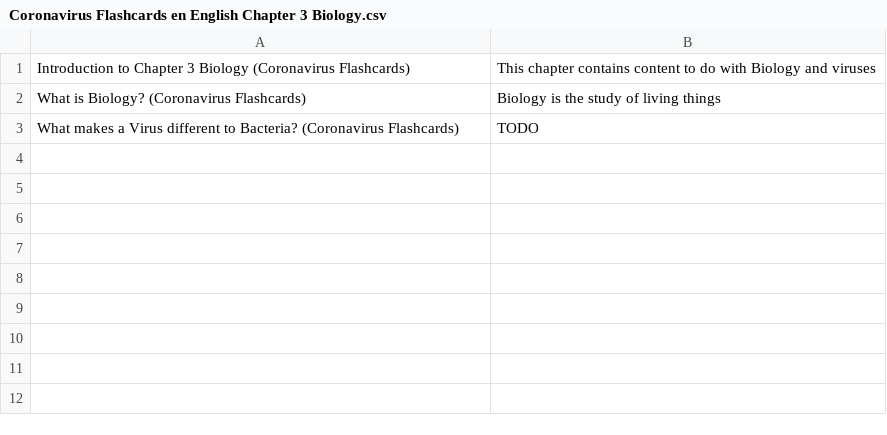
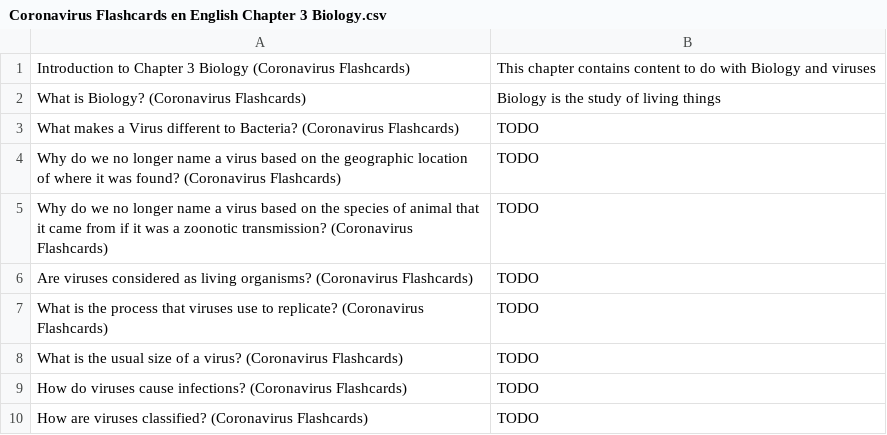
Before and after one commit to darigovresearch/Coronavirus-Flashcards, a CSV file: en/Coronavirus Flashcards en English Chapter 3 Biology.csv, drawn as a sheet; the diff names each change by its address in the sheet, - before the commit and + after, or states it on an @@ line.

Commit message:
feat[en]: Adds some placeholders to chapter 3 & 4

```diff
--- a/en/Coronavirus Flashcards en English Chapter 3 Biology.csv
+++ b/en/Coronavirus Flashcards en English Chapter 3 Biology.csv
+row 4: Why do we no longer name a virus based on the geographic location of where it was found? (Coronavirus Flashcards) | TODO
+row 5: Why do we no longer name a virus based on the species of animal that it came from if it was a zoonotic transmission? (Coronavirus Flashcards) | TODO
+row 6: Are viruses considered as living organisms? (Coronavirus Flashcards) | TODO
+row 7: What is the process that viruses use to replicate? (Coronavirus Flashcards) | TODO
+row 8: What is the usual size of a virus? (Coronavirus Flashcards) | TODO
+row 9: How do viruses cause infections? (Coronavirus Flashcards) | TODO
+row 10: How are viruses classified? (Coronavirus Flashcards) | TODO
```
Also changed, not shown: en/Coronavirus Flashcards en English Chapter 4 Medicine.csv.
